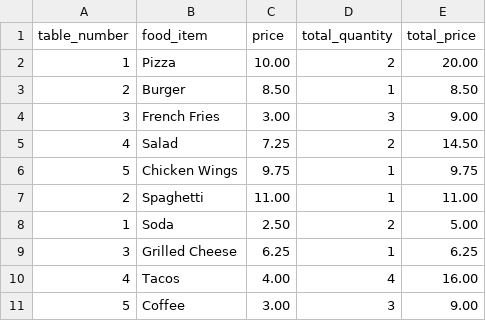
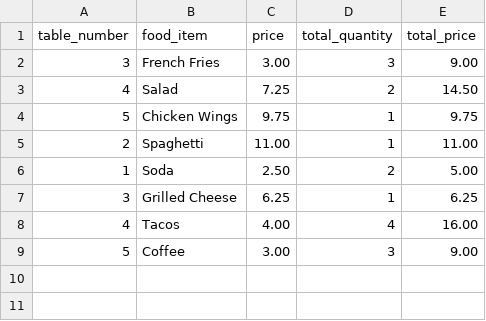
Before and after one commit to Comment-XD/Plate-and-Byte, a CSV file: data/orders.csv, drawn as a sheet; the diff names each change by its address in the sheet, - before the commit and + after, or states it on an @@ line.

```diff
--- a/data/orders.csv
+++ b/data/orders.csv
-row 2: 1 | Pizza | 10.00 | 2 | 20.00
-row 3: 2 | Burger | 8.50 | 1 | 8.50
```
Also changed, not shown: data/sales.csv, 1 other file.
